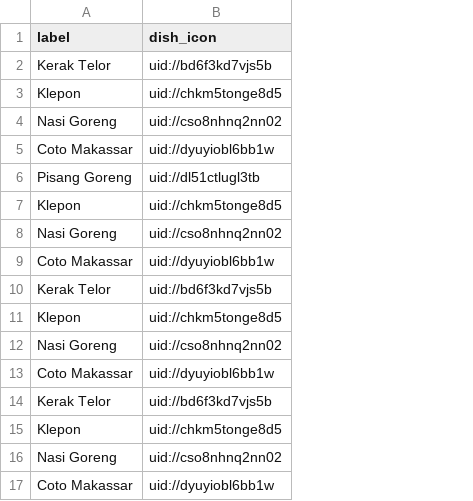
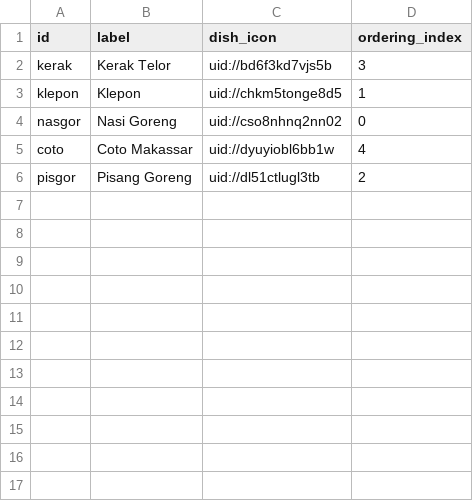
Before and after one commit to TimothyRT/order-up, a CSV file: utils/data_access/db_seeder/dish_seeder.csv, drawn as a sheet; removed rows and columns are numbered as before the commit, all else as after; the diff names each change by its address in the sheet, - before the commit and + after, or states it on an @@ line.

Commit message:
Update: added the remaining DB tables

```diff
--- a/utils/data_access/db_seeder/dish_seeder.csv
+++ b/utils/data_access/db_seeder/dish_seeder.csv
+column A (id), rows 2-6: kerak | klepon | nasgor | coto | pisgor
+column D (ordering_index), rows 2-6: 3 | 1 | 0 | 4 | 2
-row 7: Klepon | uid://chkm5tonge8d5
-row 8: Nasi Goreng | uid://cso8nhnq2nn02
-row 9: Coto Makassar | uid://dyuyiobl6bb1w
-row 10: Kerak Telor | uid://bd6f3kd7vjs5b
-row 11: Klepon | uid://chkm5tonge8d5
-row 12: Nasi Goreng | uid://cso8nhnq2nn02
-row 13: Coto Makassar | uid://dyuyiobl6bb1w
-row 14: Kerak Telor | uid://bd6f3kd7vjs5b
-row 15: Klepon | uid://chkm5tonge8d5
-row 16: Nasi Goreng | uid://cso8nhnq2nn02
-row 17: Coto Makassar | uid://dyuyiobl6bb1w
```
Also changed, not shown: 33 other files.
